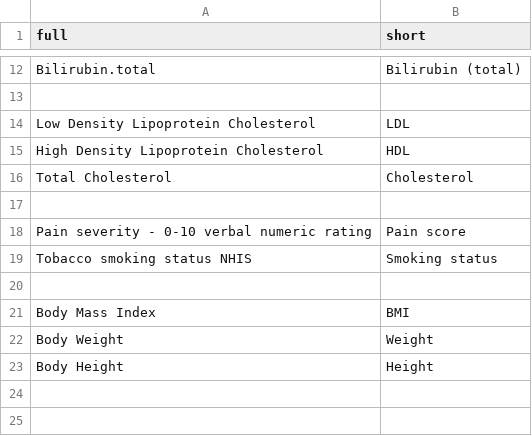
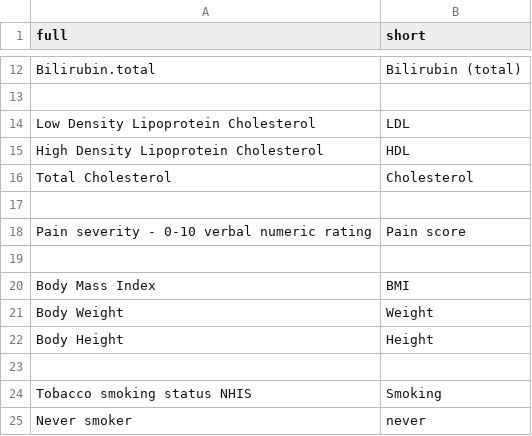
Before and after one commit to topical-ehr/topical-ehr, a CSV file: repo/webapp2/src/utils/display/ObservationShorthand.csv, drawn as a sheet; only a part is shown, gaps mark what is left out.

```diff
--- a/repo/webapp2/src/utils/display/ObservationShorthand.csv
+++ b/repo/webapp2/src/utils/display/ObservationShorthand.csv
@@ -18,3 +18,2 @@ Total Cholesterol,Cholesterol
 Pain severity - 0-10 verbal numeric rating,Pain score
-Tobacco smoking status NHIS,Smoking status
 
@@ -23 +22,4 @@ Body Weight,Weight
 Body Height,Height
+
+Tobacco smoking status NHIS,Smoking
+Never smoker,never
```
Also changed, not shown: 17 other files.
